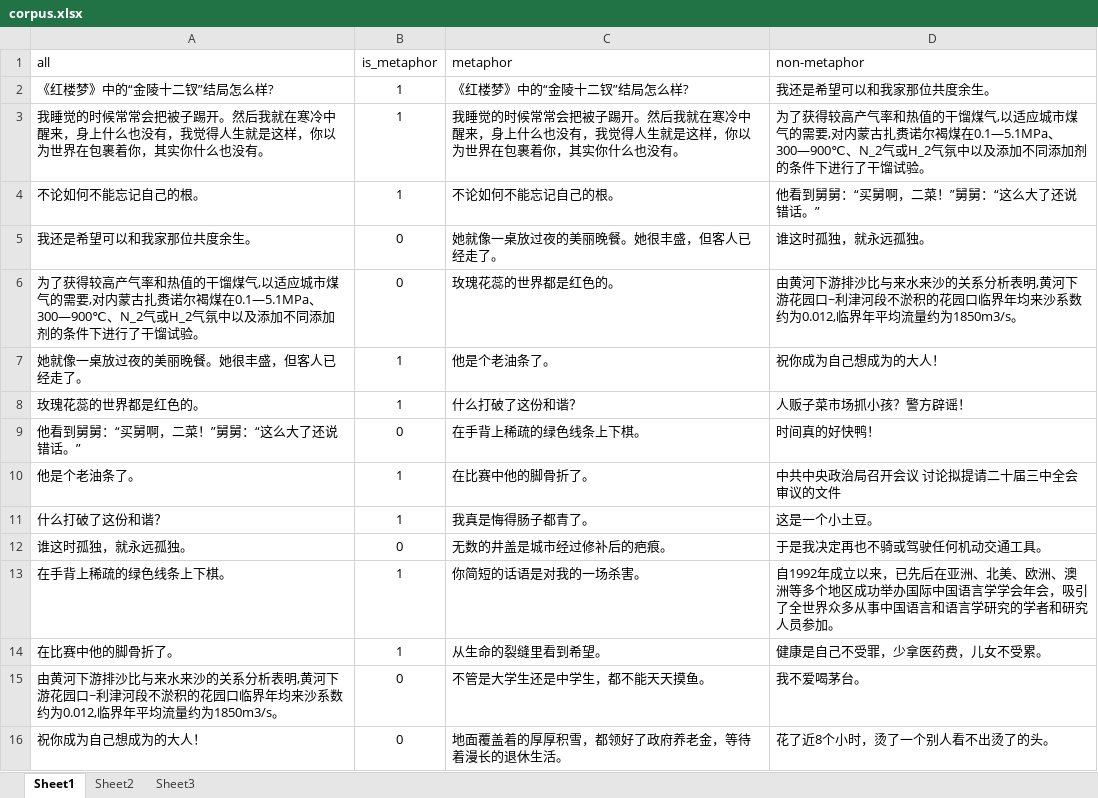
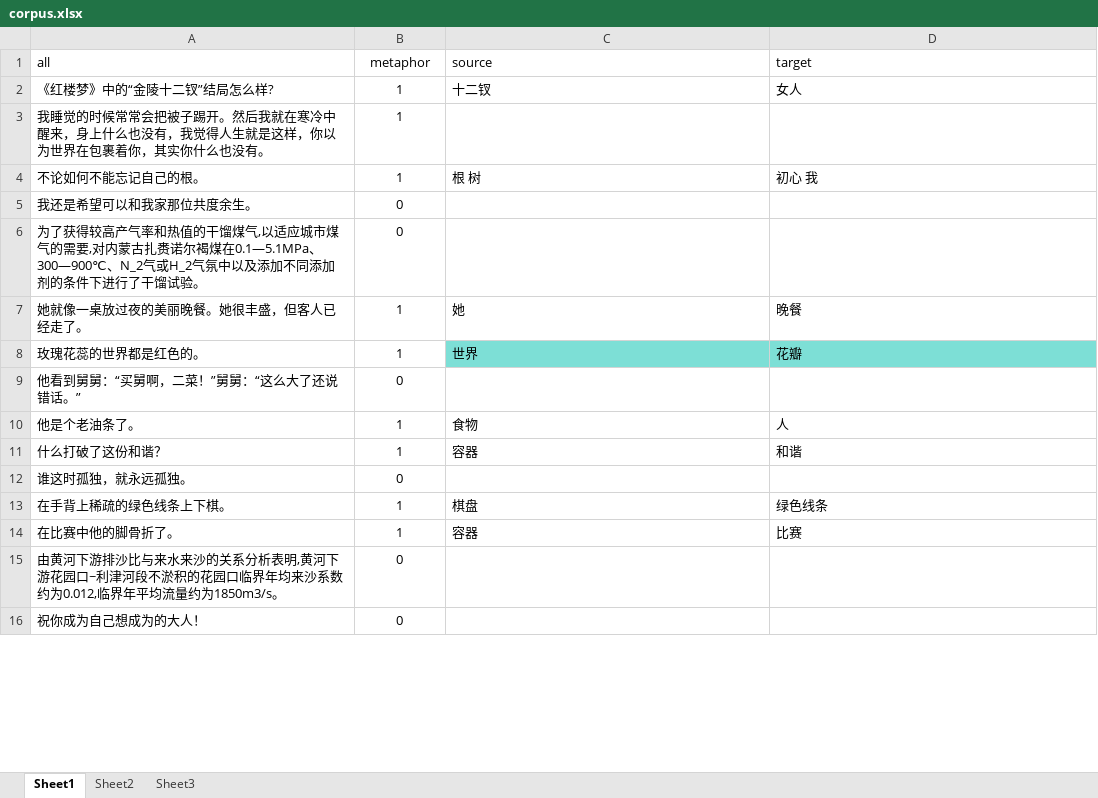
Before and after one commit to wu0010en/-wu0010en-.github.io, an Excel workbook: corpus.xlsx, sheet Sheet1, drawn as a sheet; only a part is shown; values as stored, in another font and other column widths than the file's, no borders; the diff covers the shown part only; the diff names each change by its address in the sheet, - before the commit and + after, or states it on an @@ line.

Commit message:
Update corpus data and fix display issues

```diff
--- a/corpus.xlsx (sheet Sheet1)
+++ b/corpus.xlsx (sheet Sheet1)
-B1: is_metaphor
+B1: metaphor
-C1: metaphor
+C1: source
-D1: non-metaphor
+D1: target
-C2 (source): 《红楼梦》中的“金陵十二钗”结局怎么样?
+C2 (source): 十二钗
-D2 (target): 我还是希望可以和我家那位共度余生。
+D2 (target): 女人
-C3 (source): 我睡觉的时候常常会把被子踢开。然后我就在寒冷中醒来，身上什么也没有，我觉得人生就是这样，你以为世界在包裹着你，其实你什么也没有。
+C3 (source): (empty)
-D3 (target): 为了获得较高产气率和热值的干馏煤气,以适应城市煤气的需要,对内蒙古扎赉诺尔褐煤在0.1—5.1MPa、300—900℃、N_2气或H_2气氛中以及添加不同添加剂的条件下进行了干馏试验。
+D3 (target): (empty)
-C4 (source): 不论如何不能忘记自己的根。
+C4 (source): 根 树
-D4 (target): 他看到舅舅：“买舅啊，二菜！”舅舅：“这么大了还说错话。”
+D4 (target): 初心 我
-C5 (source): 她就像一桌放过夜的美丽晚餐。她很丰盛，但客人已经走了。
+C5 (source): (empty)
-D5 (target): 谁这时孤独，就永远孤独。
+D5 (target): (empty)
-C6 (source): 玫瑰花蕊的世界都是红色的。
+C6 (source): (empty)
-D6 (target): 由黄河下游排沙比与来水来沙的关系分析表明,黄河下游花园口~利津河段不淤积的花园口临界年均来沙系数约为0.012,临界年平均流量约为1850m3/s。
+D6 (target): (empty)
-C7 (source): 他是个老油条了。
+C7 (source): 她
-D7 (target): 祝你成为自己想成为的大人！
+D7 (target): 晚餐
-C8 (source): 什么打破了这份和谐？
+C8 (source): 世界
-C8:D8 fill: none
+C8:D8 fill: #7DDFD6
-D8 (target): 人贩子菜市场抓小孩？警方辟谣！
+D8 (target): 花瓣
-C9 (source): 在手背上稀疏的绿色线条上下棋。
+C9 (source): (empty)
-D9 (target): 时间真的好快鸭！
+D9 (target): (empty)
-C10 (source): 在比赛中他的脚骨折了。
+C10 (source): 食物
-D10 (target): 中共中央政治局召开会议 讨论拟提请二十届三中全会审议的文件
+D10 (target): 人
-C11 (source): 我真是悔得肠子都青了。
+C11 (source): 容器
-D11 (target): 这是一个小土豆。
+D11 (target): 和谐
-C12 (source): 无数的井盖是城市经过修补后的疤痕。
+C12 (source): (empty)
-D12 (target): 于是我决定再也不骑或驾驶任何机动交通工具。
+D12 (target): (empty)
-C13 (source): 你简短的话语是对我的一场杀害。
+C13 (source): 棋盘
-D13 (target): 自1992年成立以来，已先后在亚洲、北美、欧洲、澳洲等多个地区成功举办国际中国语言学学会年会，吸引了全世界众多从事中国语言和语言学研究的学者和研究人员参加。
+D13 (target): 绿色线条
-C14 (source): 从生命的裂缝里看到希望。
+C14 (source): 容器
-D14 (target): 健康是自己不受罪，少拿医药费，儿女不受累。
+D14 (target): 比赛
-C15 (source): 不管是大学生还是中学生，都不能天天摸鱼。
+C15 (source): (empty)
-D15 (target): 我不爱喝茅台。
+D15 (target): (empty)
-C16 (source): 地面覆盖着的厚厚积雪，都领好了政府养老金，等待着漫长的退休生活。
+C16 (source): (empty)
-D16 (target): 花了近8个小时，烫了一个别人看不出烫了的头。
+D16 (target): (empty)
```
Also changed, not shown: 1123 edited cells and cell formats elsewhere in this sheet, 4 other files.
